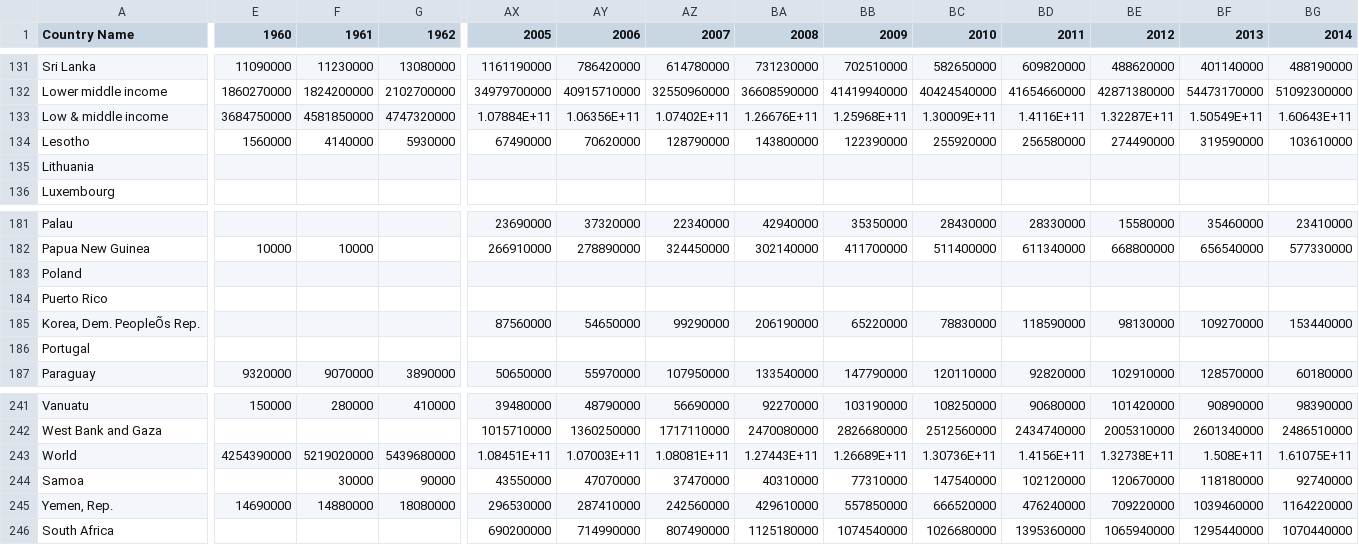
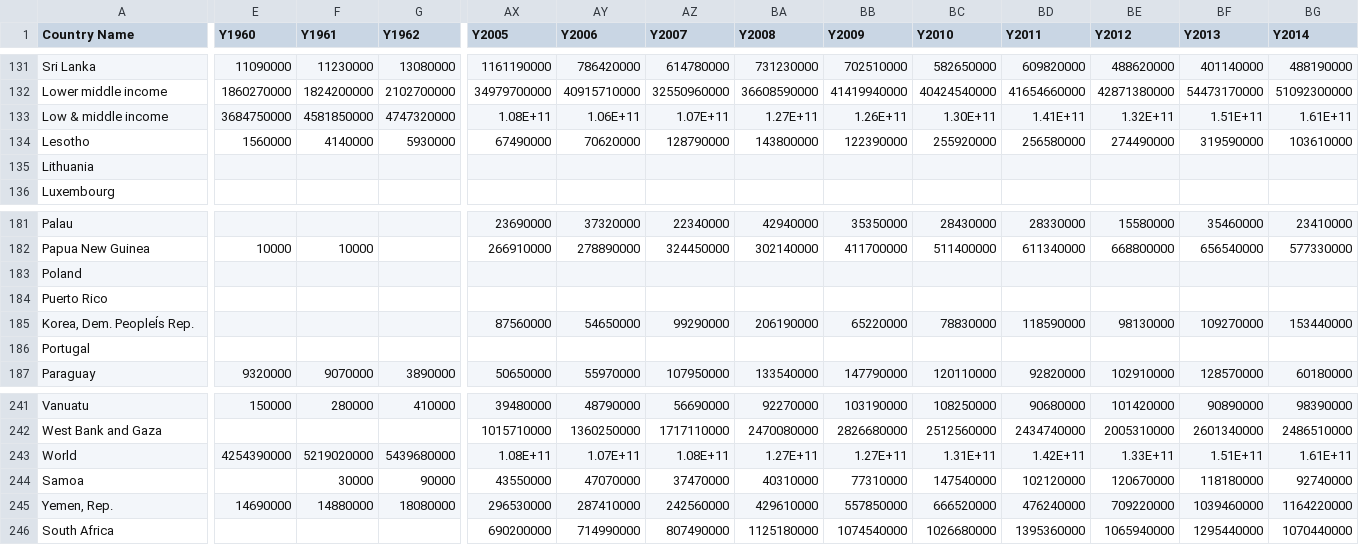
Before and after one commit to nathanlim45/is608, a CSV file: final/data/oda_received_dollar.csv, drawn as a sheet; only a part is shown, gaps mark what is left out; the diff covers the shown part only; the diff names each change by its address in the sheet, - before the commit and + after, or states it on an @@ line.

Commit message:
data update

```diff
--- a/final/data/oda_received_dollar.csv
+++ b/final/data/oda_received_dollar.csv
-E1: 1960
+E1: Y1960
-F1: 1961
+F1: Y1961
-G1: 1962
+G1: Y1962
-AX1: 2005
+AX1: Y2005
-AY1: 2006
+AY1: Y2006
-AZ1: 2007
+AZ1: Y2007
-BA1: 2008
+BA1: Y2008
-BB1: 2009
+BB1: Y2009
-BC1: 2010
+BC1: Y2010
-BD1: 2011
+BD1: Y2011
-BE1: 2012
+BE1: Y2012
-BF1: 2013
+BF1: Y2013
-BG1: 2014
+BG1: Y2014
-AX133 (Y2005): 1.07884E+11
+AX133 (Y2005): 1.08E+11
-AY133 (Y2006): 1.06356E+11
+AY133 (Y2006): 1.06E+11
-AZ133 (Y2007): 1.07402E+11
+AZ133 (Y2007): 1.07E+11
-BA133 (Y2008): 1.26676E+11
+BA133 (Y2008): 1.27E+11
-BB133 (Y2009): 1.25968E+11
+BB133 (Y2009): 1.26E+11
-BC133 (Y2010): 1.30009E+11
+BC133 (Y2010): 1.30E+11
-BD133 (Y2011): 1.4116E+11
+BD133 (Y2011): 1.41E+11
-BE133 (Y2012): 1.32287E+11
+BE133 (Y2012): 1.32E+11
-BF133 (Y2013): 1.50549E+11
+BF133 (Y2013): 1.51E+11
-BG133 (Y2014): 1.60643E+11
+BG133 (Y2014): 1.61E+11
-A185 (Country Name): Korea, Dem. PeopleÕs Rep.
+A185 (Country Name): Korea, Dem. PeopleÍs Rep.
-AX243 (Y2005): 1.08451E+11
+AX243 (Y2005): 1.08E+11
-AY243 (Y2006): 1.07003E+11
+AY243 (Y2006): 1.07E+11
-AZ243 (Y2007): 1.08081E+11
+AZ243 (Y2007): 1.08E+11
-BA243 (Y2008): 1.27443E+11
+BA243 (Y2008): 1.27E+11
-BB243 (Y2009): 1.26689E+11
+BB243 (Y2009): 1.27E+11
-BC243 (Y2010): 1.30736E+11
+BC243 (Y2010): 1.31E+11
-BD243 (Y2011): 1.4156E+11
+BD243 (Y2011): 1.42E+11
-BE243 (Y2012): 1.32738E+11
+BE243 (Y2012): 1.33E+11
-BF243 (Y2013): 1.508E+11
+BF243 (Y2013): 1.51E+11
-BG243 (Y2014): 1.61075E+11
+BG243 (Y2014): 1.61E+11
```
Also changed, not shown: 43 edited cells elsewhere in this file, 2 other files.
